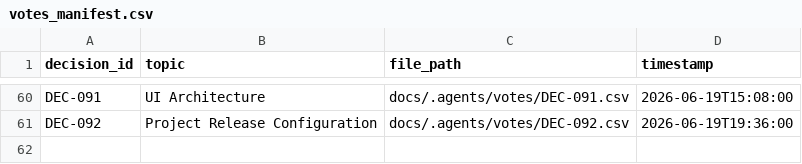
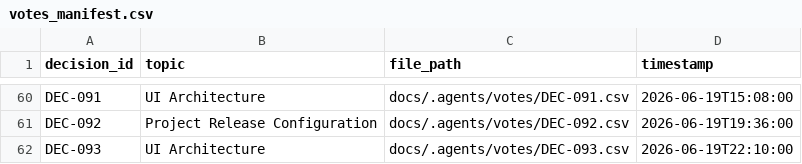
Before and after one commit to suli-g/council-manager, a CSV file: .agents/votes_manifest.csv, drawn as a sheet; only a part is shown, gaps mark what is left out; the diff names each change by its address in the sheet, - before the commit and + after, or states it on an @@ line.

```diff
--- a/.agents/votes_manifest.csv
+++ b/.agents/votes_manifest.csv
+row 62: DEC-093 | UI Architecture | docs/.agents/votes/DEC-093.csv | 2026-06-19T22:10:00
```
Also changed, not shown: .agents/alternatives.csv, .agents/audits.csv, 4 other files.
